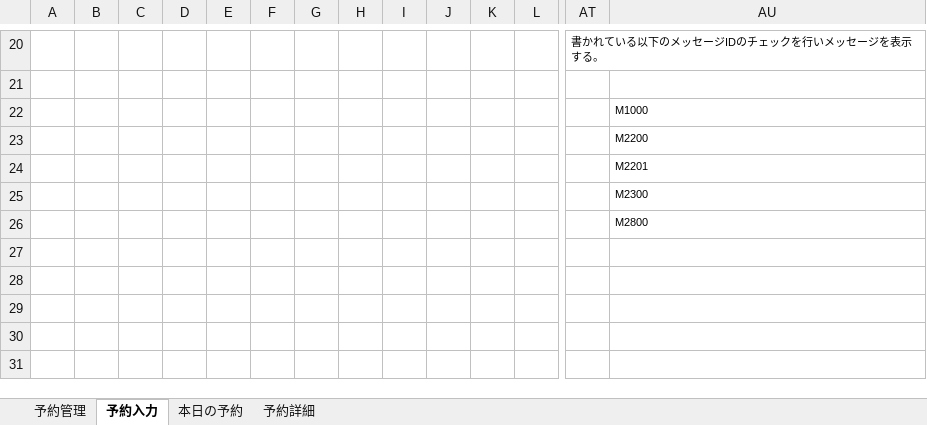
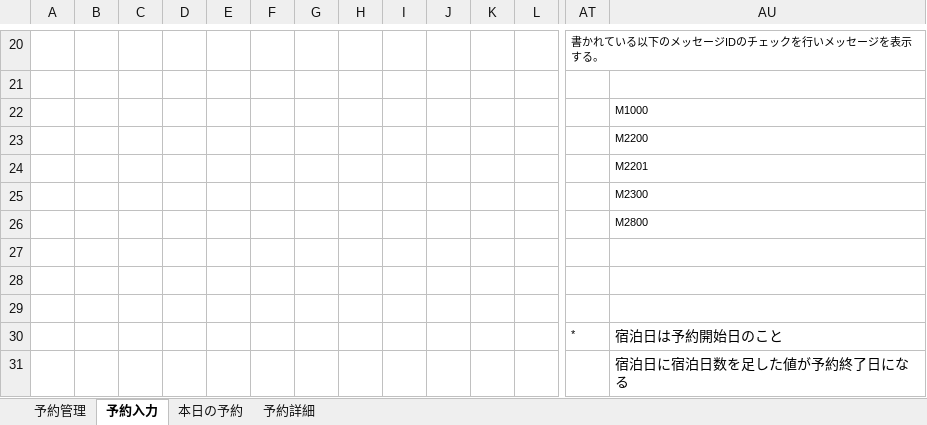
Before and after one commit to hannnet-nobuo/petByHario-san, an Excel workbook: docs/画面仕様_ペット予約システム_予約管理.xlsm, sheet 予約入力, drawn as a sheet; only a part is shown, gaps mark what is left out; values as stored, in another font and other column widths than the file's, no borders; charts and pictures not drawn; rows hold the shown columns only; the diff names each change by its address in the sheet, - before the commit and + after, or states it on an @@ line.

Commit message:
宿泊の仕様を追記する

```diff
--- a/docs/画面仕様_ペット予約システム_予約管理.xlsm (sheet 予約入力)
+++ b/docs/画面仕様_ペット予約システム_予約管理.xlsm (sheet 予約入力)
+row 27: (empty)
+row 28: (empty)
+row 29: (empty)
+row 30:  |  |  |  |  |  |  |  |  |  |  |  | * | 宿泊日は予約開始日のこと
+row 31:  |  |  |  |  |  |  |  |  |  |  |  |  | 宿泊日に宿泊日数を足した値が予約終了日になる
```
